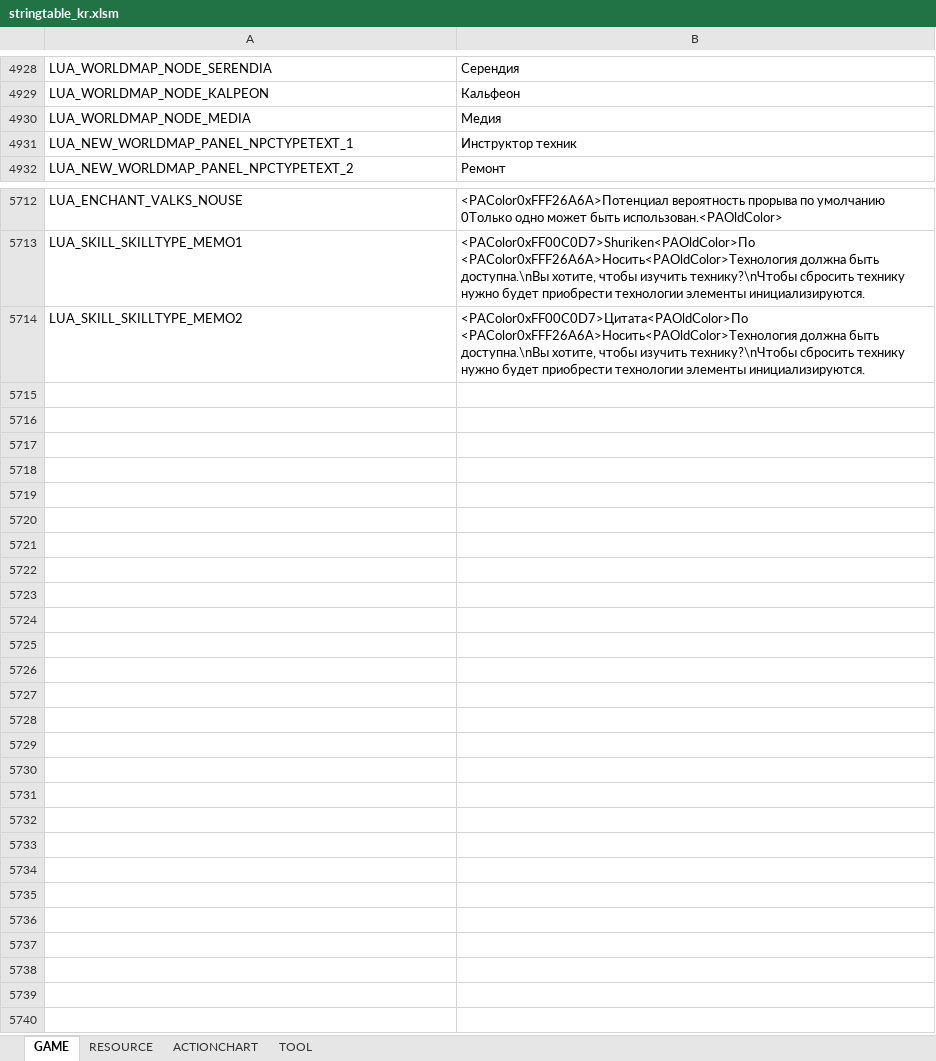
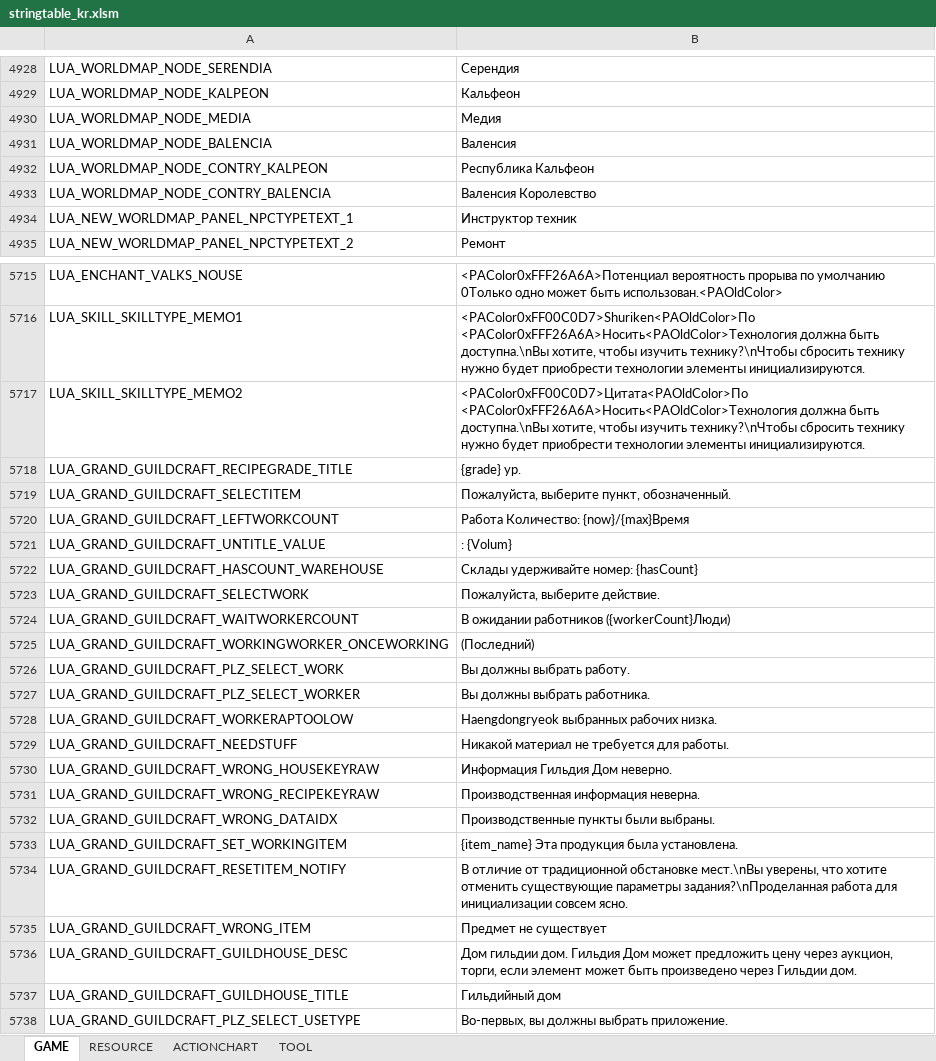
Before and after one commit to Lykii22/BDORUS, an Excel workbook: prestringtable/kr/stringtable_kr.xlsm, sheet GAME, drawn as a sheet; only a part is shown, gaps mark what is left out; values as stored, in another font and other column widths than the file's, no borders; the diff covers the shown part only; the diff names each change by its address in the sheet, - before the commit and + after, or states it on an @@ line.

```diff
--- a/prestringtable/kr/stringtable_kr.xlsm (sheet GAME)
+++ b/prestringtable/kr/stringtable_kr.xlsm (sheet GAME)
+row 4931: LUA_WORLDMAP_NODE_BALENCIA | Валенсия
+row 4932: LUA_WORLDMAP_NODE_CONTRY_KALPEON | Республика Кальфеон
+row 4933: LUA_WORLDMAP_NODE_CONTRY_BALENCIA | Валенсия Королевство
+row 5718: LUA_GRAND_GUILDCRAFT_RECIPEGRADE_TITLE | {grade} ур.
+row 5719: LUA_GRAND_GUILDCRAFT_SELECTITEM | Пожалуйста, выберите пункт, обозначенный.
+row 5720: LUA_GRAND_GUILDCRAFT_LEFTWORKCOUNT | Работа Количество: {now}/{max}Время
+row 5721: LUA_GRAND_GUILDCRAFT_UNTITLE_VALUE | : {Volum}
+row 5722: LUA_GRAND_GUILDCRAFT_HASCOUNT_WAREHOUSE | Склады удерживайте номер: {hasCount}
+row 5723: LUA_GRAND_GUILDCRAFT_SELECTWORK | Пожалуйста, выберите действие.
+row 5724: LUA_GRAND_GUILDCRAFT_WAITWORKERCOUNT | В ожидании работников ({workerCount}Люди)
+row 5725: LUA_GRAND_GUILDCRAFT_WORKINGWORKER_ONCEWORKING | (Последний)
+row 5726: LUA_GRAND_GUILDCRAFT_PLZ_SELECT_WORK | Вы должны выбрать работу.
+row 5727: LUA_GRAND_GUILDCRAFT_PLZ_SELECT_WORKER | Вы должны выбрать работника.
+row 5728: LUA_GRAND_GUILDCRAFT_WORKERAPTOOLOW | Haengdongryeok выбранных рабочих низка.
+row 5729: LUA_GRAND_GUILDCRAFT_NEEDSTUFF | Никакой материал не требуется для работы.
+row 5730: LUA_GRAND_GUILDCRAFT_WRONG_HOUSEKEYRAW | Информация Гильдия Дом неверно.
+row 5731: LUA_GRAND_GUILDCRAFT_WRONG_RECIPEKEYRAW | Производственная информация неверна.
+row 5732: LUA_GRAND_GUILDCRAFT_WRONG_DATAIDX | Производственные пункты были выбраны.
+row 5733: LUA_GRAND_GUILDCRAFT_SET_WORKINGITEM | {item_name} Эта продукция была установлена.
+row 5734: LUA_GRAND_GUILDCRAFT_RESETITEM_NOTIFY | В отличие от традиционной обстановке мест.\nВы уверены, что хотите отменить существующие параметры задания?\nПроделанная работа для инициализации совсем ясно.
+row 5735: LUA_GRAND_GUILDCRAFT_WRONG_ITEM | Предмет не существует
+row 5736: LUA_GRAND_GUILDCRAFT_GUILDHOUSE_DESC | Дом гильдии дом. Гильдия Дом может предложить цену через аукцион, торги, если элемент может быть произведено через Гильдии дом.
+row 5737: LUA_GRAND_GUILDCRAFT_GUILDHOUSE_TITLE | Гильдийный дом
+row 5738: LUA_GRAND_GUILDCRAFT_PLZ_SELECT_USETYPE | Во-первых, вы должны выбрать приложение.
```
Also changed, not shown: 2 edited cells elsewhere in this sheet, sheet RESOURCE, prestringtable/kr/stringtable_cutscene_kr.xlsm, prestringtable/kr/symbolnostringtable_kr.xlsm, 2 other files.
